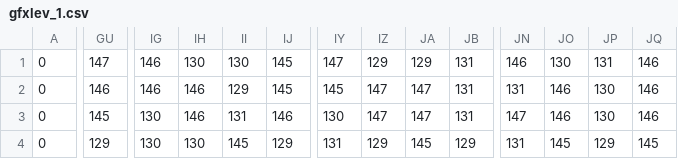
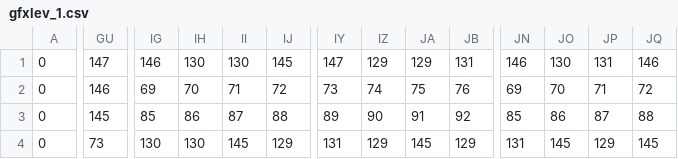
Before and after one commit to Rurkmurk/RayOfHope, a CSV file: Level/gfxlev_1.csv, drawn as a sheet; only a part is shown, gaps mark what is left out; the diff covers the shown part only; the diff names each change by its address in the sheet, - before the commit and + after, or states it on an @@ line.

Commit message:
level edit

```diff
--- a/Level/gfxlev_1.csv
+++ b/Level/gfxlev_1.csv
-IG2: 146
+IG2: 69
-IH2: 146
+IH2: 70
-II2: 129
+II2: 71
-IJ2: 145
+IJ2: 72
-IY2: 145
+IY2: 73
-IZ2: 147
+IZ2: 74
-JA2: 147
+JA2: 75
-JB2: 131
+JB2: 76
-JN2: 131
+JN2: 69
-JO2: 146
+JO2: 70
-JP2: 130
+JP2: 71
-JQ2: 146
+JQ2: 72
-IG3: 130
+IG3: 85
-IH3: 146
+IH3: 86
-II3: 131
+II3: 87
-IJ3: 146
+IJ3: 88
-IY3: 130
+IY3: 89
-IZ3: 147
+IZ3: 90
-JA3: 147
+JA3: 91
-JB3: 131
+JB3: 92
-JN3: 147
+JN3: 85
-JO3: 146
+JO3: 86
-JP3: 130
+JP3: 87
-JQ3: 146
+JQ3: 88
-GU4: 129
+GU4: 73
```
Also changed, not shown: 74 edited cells elsewhere in this file, Level/maplev_1.csv, 5 other files.
